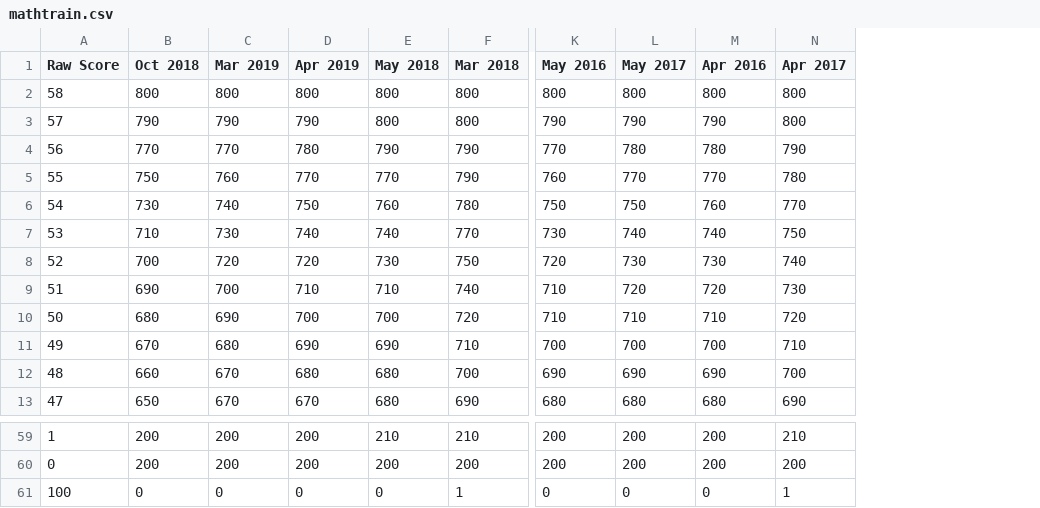
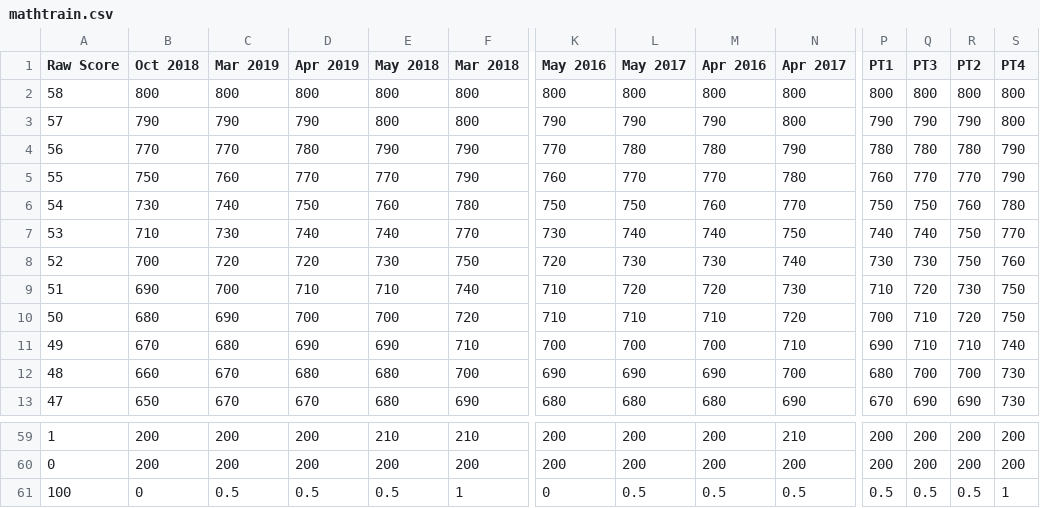
Before and after one commit to sammarth-k/standardised_test_predictions, a CSV file: SAT/data/mathtrain.csv, drawn as a sheet; only a part is shown, gaps mark what is left out; the diff names each change by its address in the sheet, - before the commit and + after, or states it on an @@ line.

```diff
--- a/SAT/data/mathtrain.csv
+++ b/SAT/data/mathtrain.csv
+column P (PT1), rows 2-13: 800 | 790 | 780 | 760 | 750 | 740 | 730 | 710 | 700 | 690 | 680 | 670; rows 59-61: 200 | 200 | 0.5
+column Q (PT3), rows 2-13: 800 | 790 | 780 | 770 | 750 | 740 | 730 | 720 | 710 | 710 | 700 | 690; rows 59-61: 200 | 200 | 0.5
+column R (PT2), rows 2-13: 800 | 790 | 780 | 770 | 760 | 750 | 750 | 730 | 720 | 710 | 700 | 690; rows 59-61: 200 | 200 | 0.5
+column S (PT4), rows 2-13: 800 | 800 | 790 | 790 | 780 | 770 | 760 | 750 | 750 | 740 | 730 | 730; rows 59-61: 200 | 200 | 1
-C61 (Mar 2019): 0
+C61 (Mar 2019): 0.5
-D61 (Apr 2019): 0
+D61 (Apr 2019): 0.5
-E61 (May 2018): 0
+E61 (May 2018): 0.5
-L61 (May 2017): 0
+L61 (May 2017): 0.5
-M61 (Apr 2016): 0
+M61 (Apr 2016): 0.5
-N61 (Apr 2017): 1
+N61 (Apr 2017): 0.5
```
Also changed, not shown: SAT/data/readingtrain.csv, SAT/data/writingtrain.csv.
